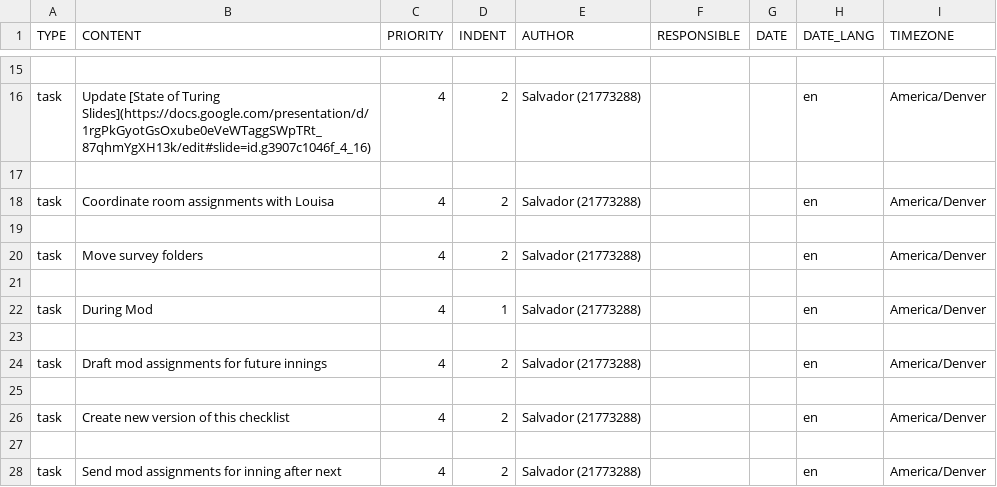
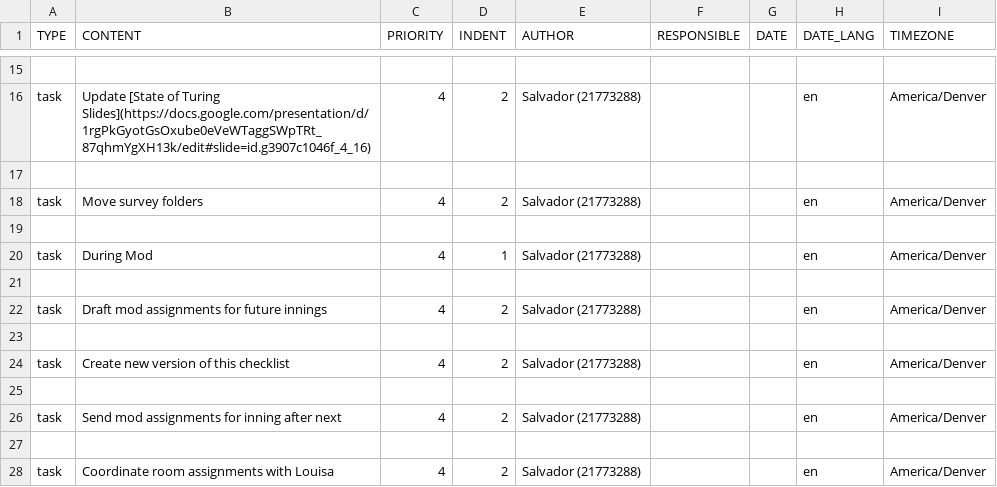
Before and after one commit to s-espinosa/todoist_templates, a CSV file: Mod Checklist.csv, drawn as a sheet; only a part is shown, gaps mark what is left out.

Commit message:
Move figuring out room assignments to end of mod instead of during intermission

```diff
--- a/Mod Checklist.csv
+++ b/Mod Checklist.csv
@@ -17,4 +17,2 @@ task,Update [State of Turing Slides](https://docs.google.com/presentation/d/1rgP
 ,,,,,,,,
-task,Coordinate room assignments with Louisa,4,2,Salvador (21773288),,,en,America/Denver
-,,,,,,,,
 task,Move survey folders,4,2,Salvador (21773288),,,en,America/Denver
@@ -28 +26,3 @@ task,Create new version of this checklist,4,2,Salvador (21773288),,,en,America/D
 task,Send mod assignments for inning after next,4,2,Salvador (21773288),,,en,America/Denver
+,,,,,,,,
+task,Coordinate room assignments with Louisa,4,2,Salvador (21773288),,,en,America/Denver
```
